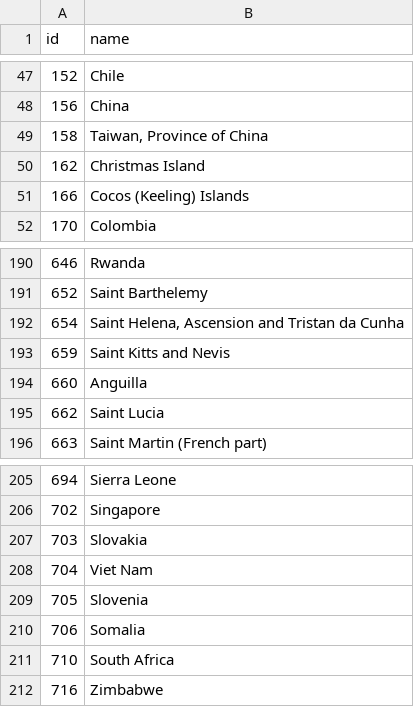
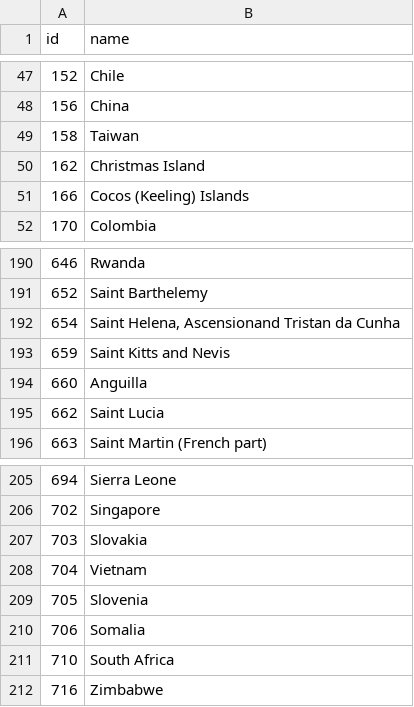
Before and after one commit to maxnoahb/CS171-Final-Project-Spotify, a TSV file: data/world-110m-names.tsv, drawn as a sheet; only a part is shown, gaps mark what is left out.

Commit message:
Fixed incorrect country names
Switzerland, Uruguay, Taiwan, Vietnam are fixed

```diff
--- a/data/world-110m-names.tsv
+++ b/data/world-110m-names.tsv
@@ -48,3 +48,3 @@ id	name
 156	China
-158	Taiwan, Province of China
+158	Taiwan
 162	Christmas Island
@@ -191,3 +191,3 @@ id	name
 652	Saint Barthelemy
-654	Saint Helena, Ascension and Tristan da Cunha
+654	Saint Helena, Ascensionand Tristan da Cunha
 659	Saint Kitts and Nevis
@@ -207,3 +207,3 @@ id	name
 703	Slovakia
-704	Viet Nam
+704	Vietnam
 705	Slovenia
```
Also changed, not shown: 1 other file.
